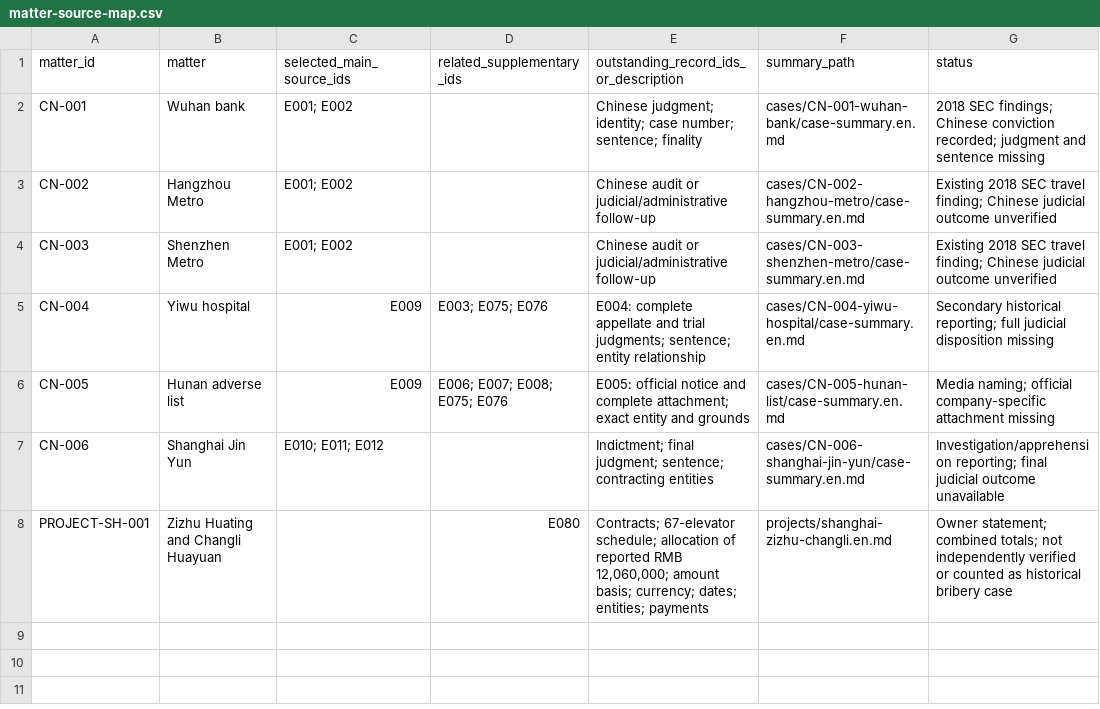
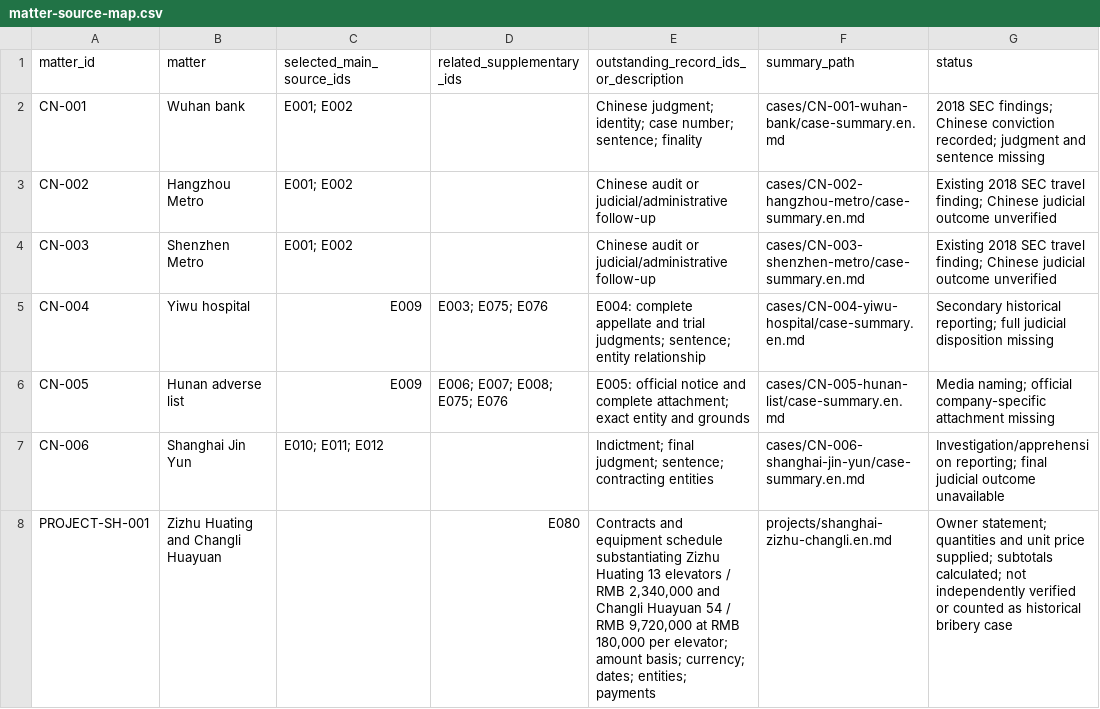
Before and after one commit to tonyqus/otis-china-investigation, a CSV file: evidence/matter-source-map.csv, drawn as a sheet.

```diff
--- a/evidence/matter-source-map.csv
+++ b/evidence/matter-source-map.csv
@@ -7,2 +7,2 @@
 "CN-006","Shanghai Jin Yun","E010; E011; E012","","Indictment; final judgment; sentence; contracting entities","cases/CN-006-shanghai-jin-yun/case-summary.en.md","Investigation/apprehension reporting; final judicial outcome unavailable"
-"PROJECT-SH-001","Zizhu Huating and Changli Huayuan","","E080","Contracts; 67-elevator schedule; allocation of reported RMB 12,060,000; amount basis; currency; dates; entities; payments","projects/shanghai-zizhu-changli.en.md","Owner statement; combined totals; not independently verified or counted as historical bribery case"
+"PROJECT-SH-001","Zizhu Huating and Changli Huayuan","","E080","Contracts and equipment schedule substantiating Zizhu Huating 13 elevators / RMB 2,340,000 and Changli Huayuan 54 / RMB 9,720,000 at RMB 180,000 per elevator; amount basis; currency; dates; entities; payments","projects/shanghai-zizhu-changli.en.md","Owner statement; quantities and unit price supplied; subtotals calculated; not independently verified or counted as historical bribery case"
```
Also changed, not shown: evidence/supplementary-register.csv, 12 other files.
